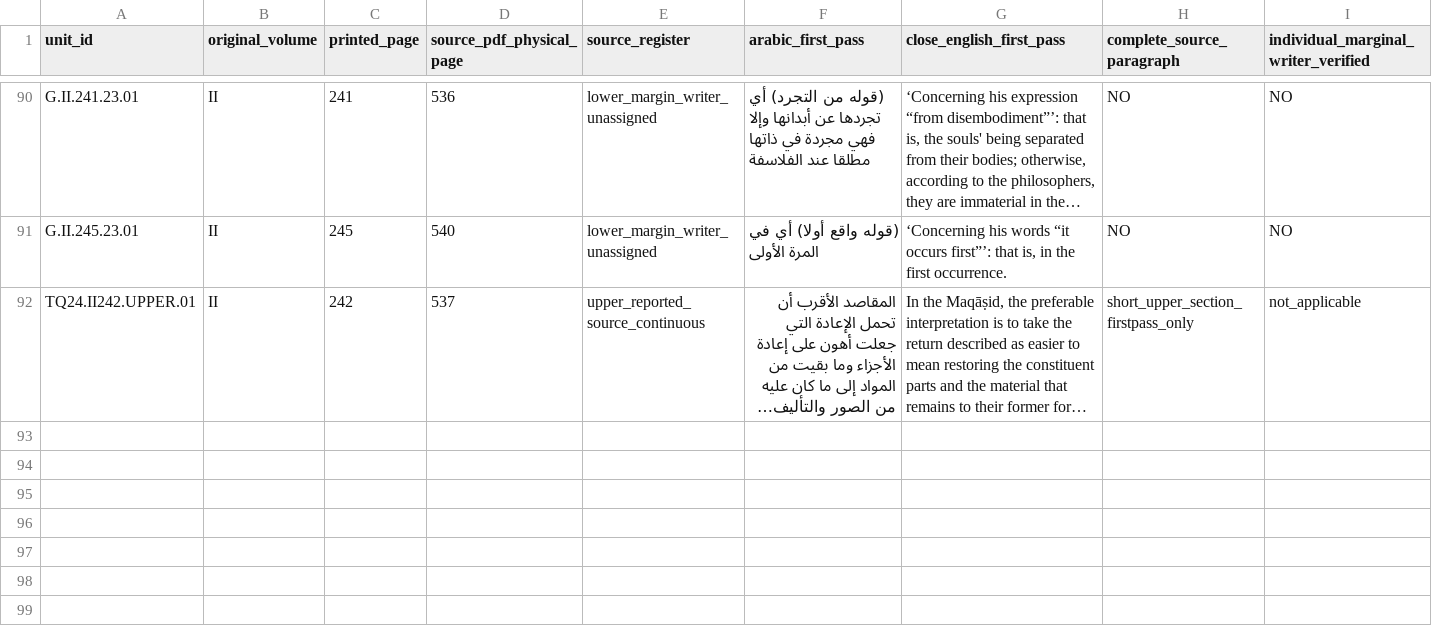
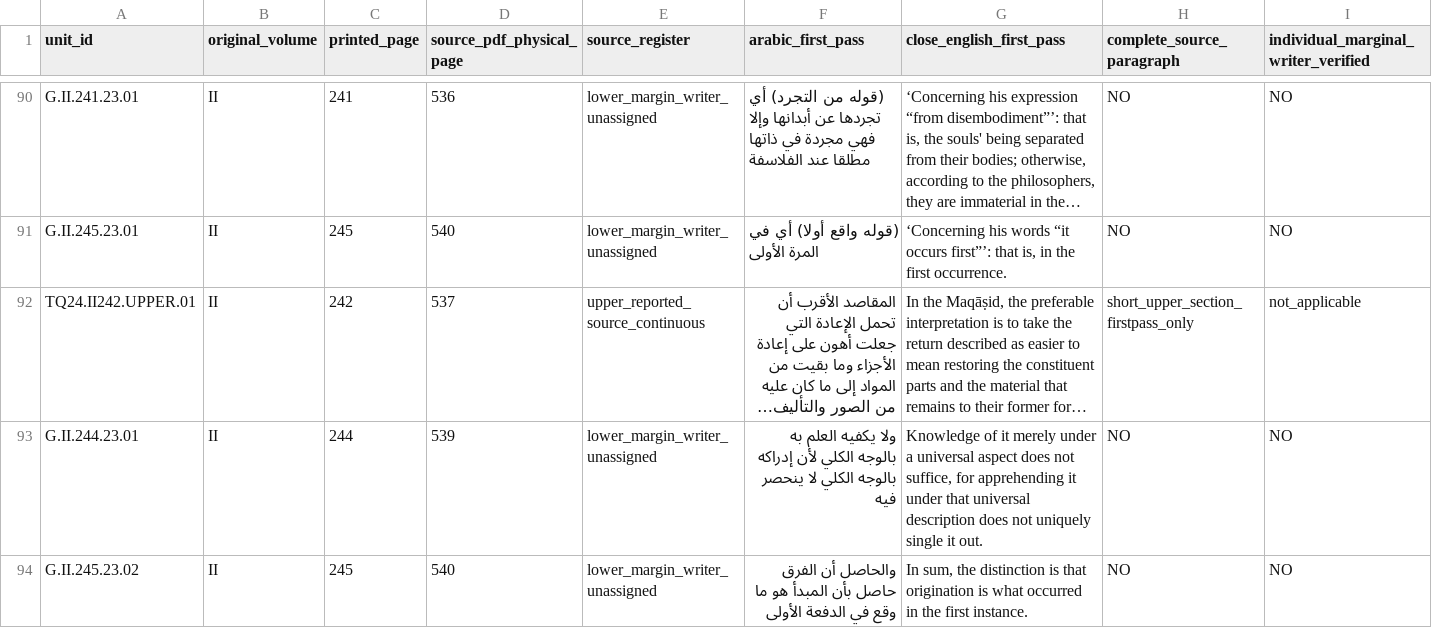
Before and after one commit to gnamma-research/booksite, a CSV file: texts/al-sanandaji/taqrib-al-maram/editorial/2026-11-03_STAGE23_25_SOURCE_WORD_AND_MARGIN_AUDIT.csv, drawn as a sheet; only a part is shown, gaps mark what is left out; long unchanged cells end in …; rows hold the shown columns only; the diff names each change by its address in the sheet, - before the commit and + after, or states it on an @@ line.

Commit message:
Source audit Stage23: add 2 additional lower fragments with unassigned writers and incomplete status

```diff
--- a/texts/al-sanandaji/taqrib-al-maram/editorial/2026-11-03_STAGE23_25_SOURCE_WORD_AND_MARGIN_AUDIT.csv
+++ b/texts/al-sanandaji/taqrib-al-maram/editorial/2026-11-03_STAGE23_25_SOURCE_WORD_AND_MARGIN_AUDIT.csv
+row 93: G.II.244.23.01 | II | 244 | 539 | lower_margin_writer_unassigned | ولا يكفيه العلم به بالوجه الكلي لأن إدراكه بالوجه الكلي لا ينحصر فيه | Knowledge of it merely under a universal aspect does not suffice, for apprehending it under that universal description does not uniquely single it out. | NO | NO
+row 94: G.II.245.23.02 | II | 245 | 540 | lower_margin_writer_unassigned | والحاصل أن الفرق حاصل بأن المبدأ هو ما وقع في الدفعة الأولى | In sum, the distinction is that origination is what occurred in the first instance. | NO | NO
```
